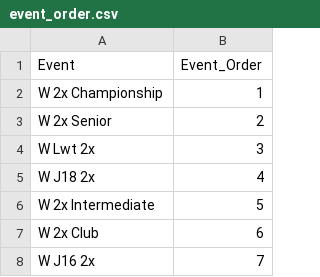
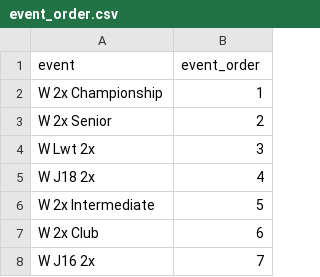
Before and after one commit to sian-alcock/pairshead-2020, a CSV file: results/csv/event_order.csv, drawn as a sheet; only a part is shown; removed rows and columns are numbered as before the commit, all else as after; the diff names each change by its address in the sheet, - before the commit and + after, or states it on an @@ line.

```diff
--- a/results/csv/event_order.csv
+++ b/results/csv/event_order.csv
-row 1: Event | Event_Order
+row 1: event | event_order
```
Also changed, not shown: 10 other files.
